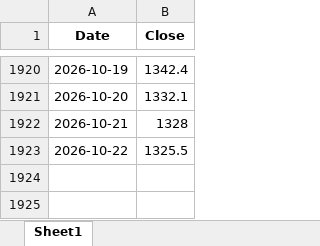
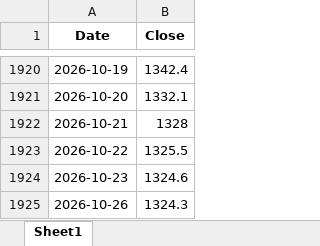
Before and after one commit to livedevgit-dev/Beef_Price_Model, an Excel workbook: data/0_raw/exchange_rate_data.xlsx, sheet Sheet1, drawn as a sheet; only a part is shown, gaps mark what is left out; values as stored, in another font and other column widths than the file's, no borders; the diff names each change by its address in the sheet, - before the commit and + after, or states it on an @@ line.

Commit message:
chore(data): pipeline OK [price-only] 2026-10-27 07:57

```diff
--- a/data/0_raw/exchange_rate_data.xlsx (sheet Sheet1)
+++ b/data/0_raw/exchange_rate_data.xlsx (sheet Sheet1)
+row 1924: 2026-10-23 | 1324.6
+row 1925: 2026-10-26 | 1324.3
```
Also changed, not shown: 10 other files.
